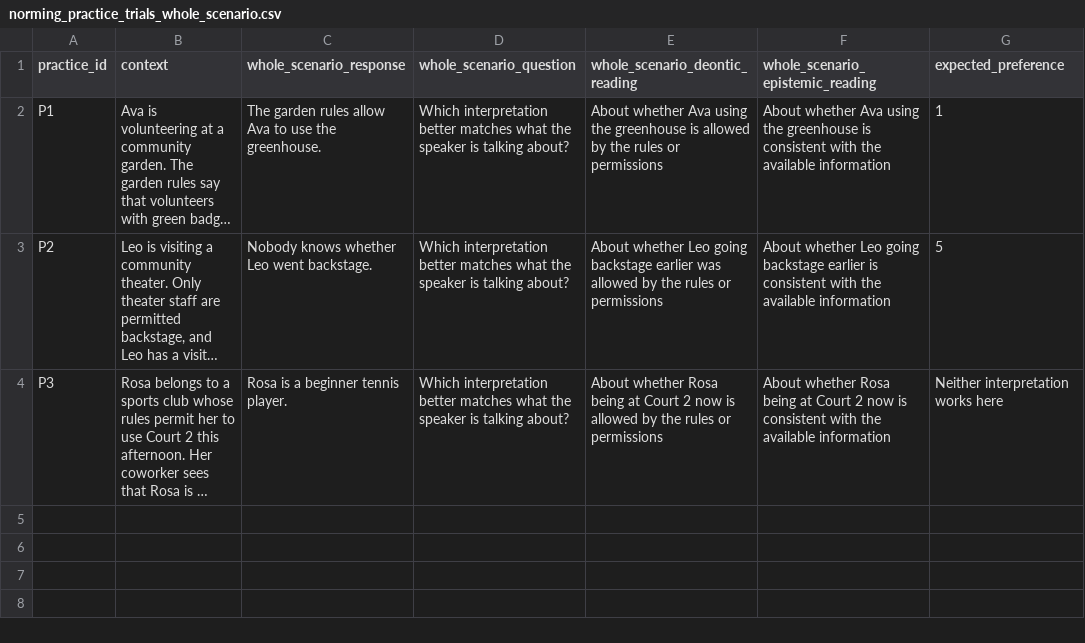
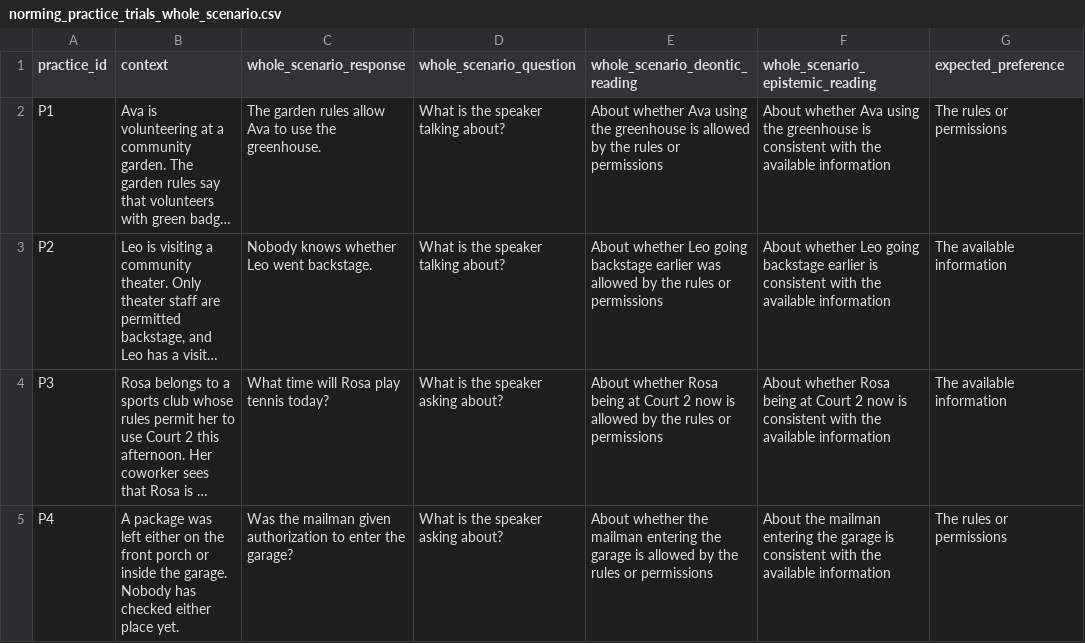
Before and after one commit to lucas-y-li/modal-learning, a CSV file: norming_practice_trials_whole_scenario.csv, drawn as a sheet; long unchanged cells end in …; the diff names each change by its address in the sheet, - before the commit and + after, or states it on an @@ line.

Commit message:
switched whole_scenario norm to be forced-choice and fixed group assignment balancing (copilot sucks)

```diff
--- a/norming_practice_trials_whole_scenario.csv
+++ b/norming_practice_trials_whole_scenario.csv
-D2:D3 (whole_scenario_question): Which interpretation better matches what the speaker is talking about?
+D2:D3 (whole_scenario_question): What is the speaker talking about?
-G2 (expected_preference): 1
+G2 (expected_preference): The rules or permissions
-G3 (expected_preference): 5
+G3 (expected_preference): The available information
-C4 (whole_scenario_response): Rosa is a beginner tennis player.
+C4 (whole_scenario_response): What time will Rosa play tennis today?
-D4 (whole_scenario_question): Which interpretation better matches what the speaker is talking about?
+D4 (whole_scenario_question): What is the speaker asking about?
-G4 (expected_preference): Neither interpretation works here
+G4 (expected_preference): The available information
+row 5: P4 | A package was left either on the front porch or inside the garage. Nobody has checked either place yet. | Was the mailman given authorization to enter the garage? | What is the speaker asking about? | About whether the mailman entering the garage is allowed by the rules or permissions | About the mailman entering the garage is consistent with the available information | The rules or permissions
```
Also changed, not shown: 3 other files.
